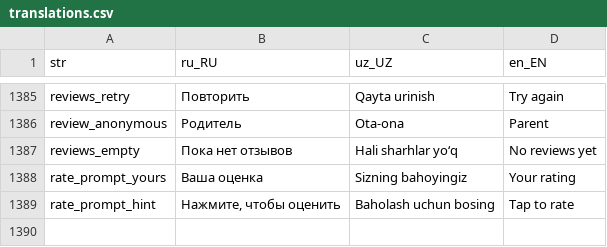
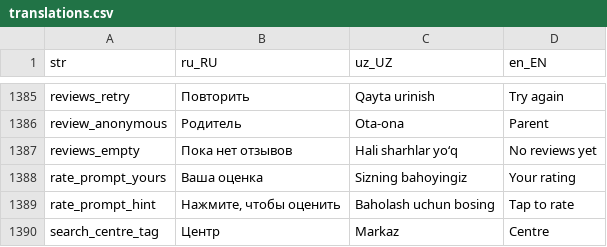
Before and after one commit to LUMI-PASS/lumi-mobile-app, a CSV file: assets/localization/translations.csv, drawn as a sheet; only a part is shown, gaps mark what is left out; the diff names each change by its address in the sheet, - before the commit and + after, or states it on an @@ line.

```diff
--- a/assets/localization/translations.csv
+++ b/assets/localization/translations.csv
+row 1390: search_centre_tag | Центр | Markaz | Centre
```
Also changed, not shown: 21 other files.
